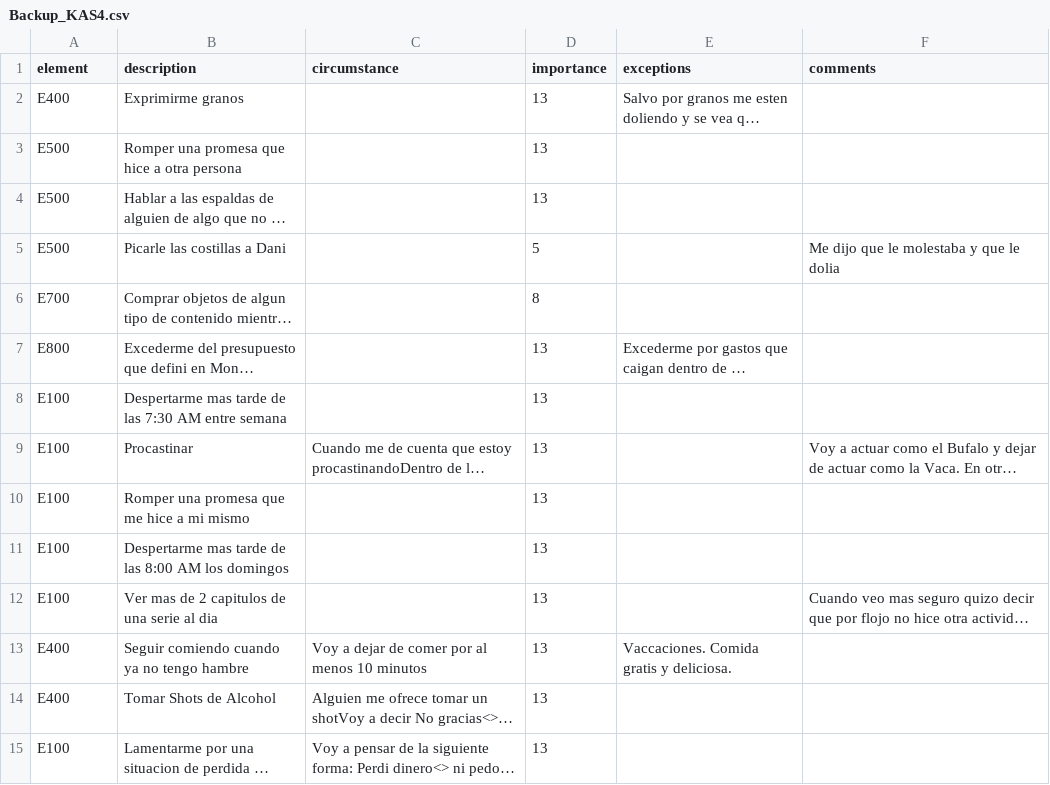
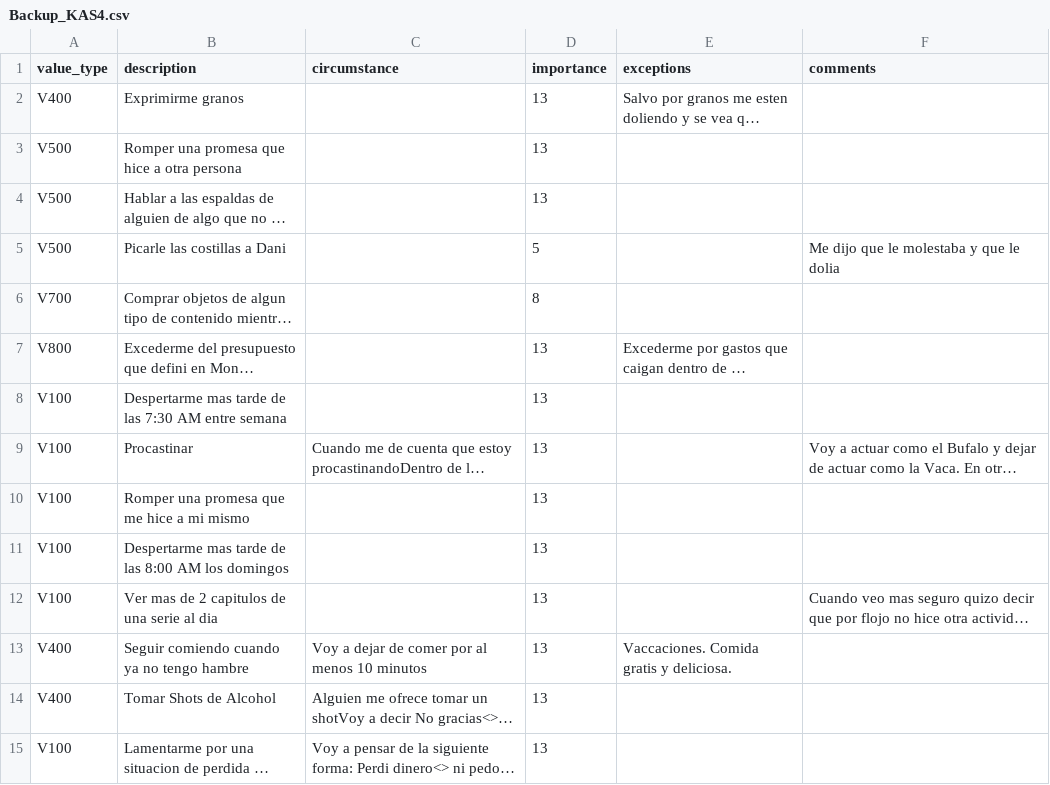
Before and after one commit to amigabledave/kasware100, a CSV file: csv_files/Backup_KAS4.csv, drawn as a sheet; long unchanged cells end in …; the diff names each change by its address in the sheet, - before the commit and + after, or states it on an @@ line.

```diff
--- a/csv_files/Backup_KAS4.csv
+++ b/csv_files/Backup_KAS4.csv
-A1: element
+A1: value_type
-A2 (value_type): E400
+A2 (value_type): V400
-A3:A5 (value_type): E500
+A3:A5 (value_type): V500
-A6 (value_type): E700
+A6 (value_type): V700
-A7 (value_type): E800
+A7 (value_type): V800
-A8:A12 (value_type): E100
+A8:A12 (value_type): V100
-A13:A14 (value_type): E400
+A13:A14 (value_type): V400
-A15 (value_type): E100
+A15 (value_type): V100
```
Also changed, not shown: csv_files/Backup_ImPe.csv, csv_files/Backup_KAS3.csv, 11 other files.
